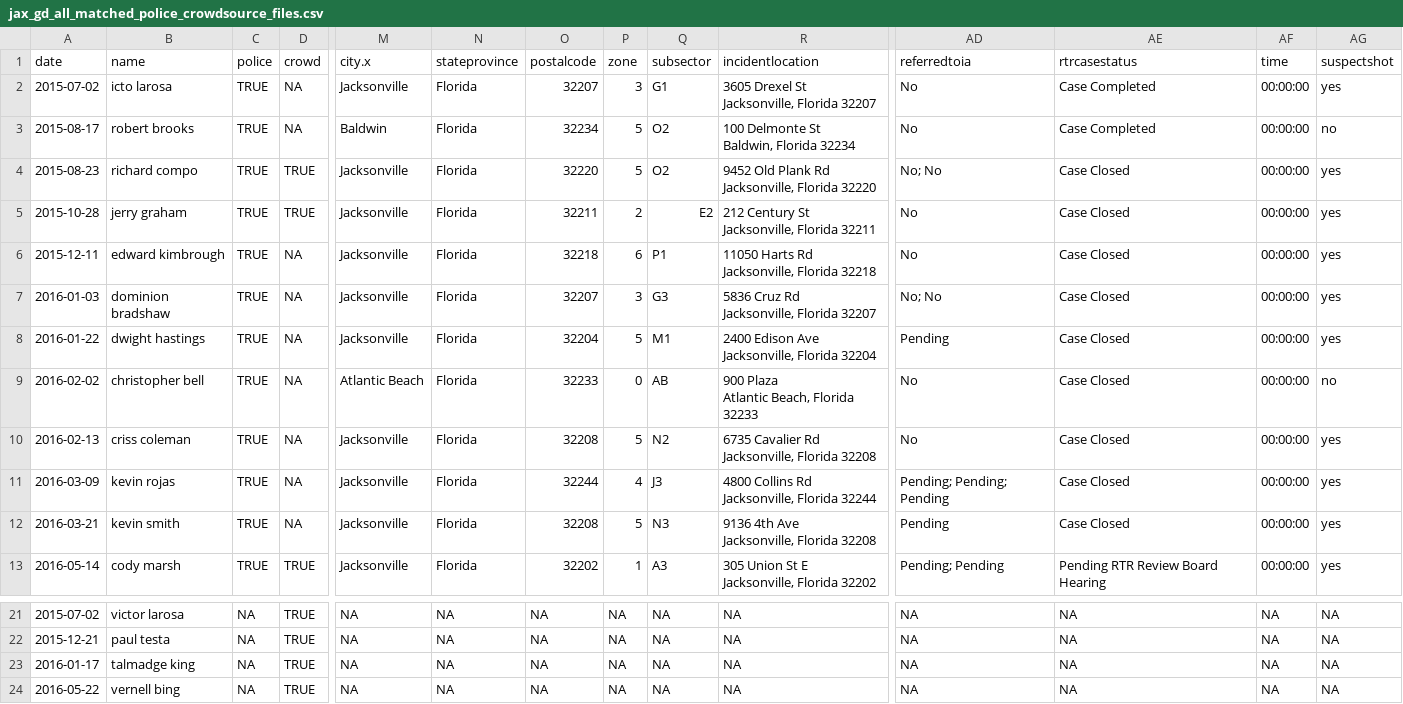
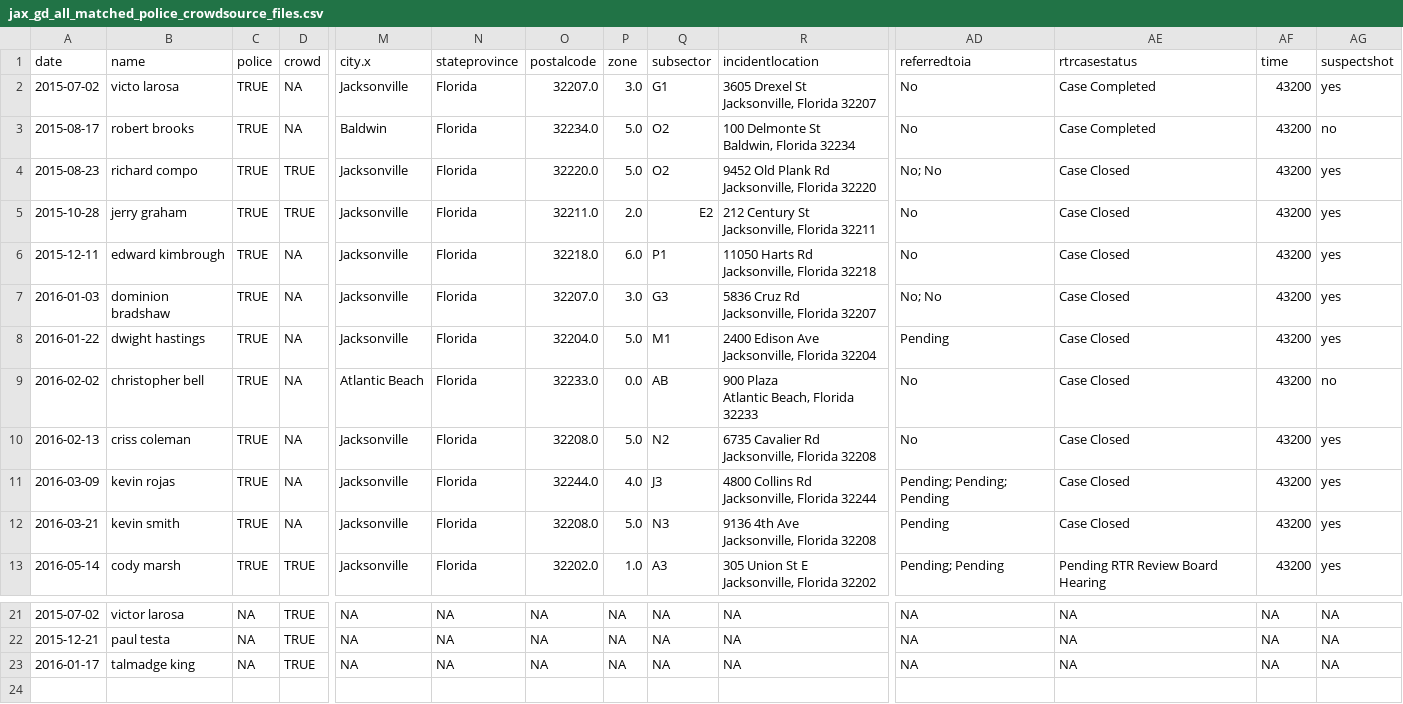
Before and after one commit to jmausolf/police_ois_matching, a CSV file: data/jax_gd_all_matched_police_crowdsource_files.csv, drawn as a sheet; only a part is shown, gaps mark what is left out; rows hold the shown columns only; the diff covers the shown part only; the diff names each change by its address in the sheet, - before the commit and + after, or states it on an @@ line.

```diff
--- a/data/jax_gd_all_matched_police_crowdsource_files.csv
+++ b/data/jax_gd_all_matched_police_crowdsource_files.csv
-B2 (name): icto larosa
+B2 (name): victo larosa
-O2 (postalcode): 32207
+O2 (postalcode): 32207.0
-P2 (zone): 3
+P2 (zone): 3.0
-AF2:AF13 (time): 00:00:00
+AF2:AF13 (time): 43200
-O3 (postalcode): 32234
+O3 (postalcode): 32234.0
-P3:P4 (zone): 5
+P3:P4 (zone): 5.0
-O4 (postalcode): 32220
+O4 (postalcode): 32220.0
-O5 (postalcode): 32211
+O5 (postalcode): 32211.0
-P5 (zone): 2
+P5 (zone): 2.0
-O6 (postalcode): 32218
+O6 (postalcode): 32218.0
-P6 (zone): 6
+P6 (zone): 6.0
-O7 (postalcode): 32207
+O7 (postalcode): 32207.0
-P7 (zone): 3
+P7 (zone): 3.0
-O8 (postalcode): 32204
+O8 (postalcode): 32204.0
-P8 (zone): 5
+P8 (zone): 5.0
-O9 (postalcode): 32233
+O9 (postalcode): 32233.0
-P9 (zone): 0
+P9 (zone): 0.0
-O10 (postalcode): 32208
+O10 (postalcode): 32208.0
-P10 (zone): 5
+P10 (zone): 5.0
-O11 (postalcode): 32244
+O11 (postalcode): 32244.0
-P11 (zone): 4
+P11 (zone): 4.0
-O12 (postalcode): 32208
+O12 (postalcode): 32208.0
-P12 (zone): 5
+P12 (zone): 5.0
-O13 (postalcode): 32202
+O13 (postalcode): 32202.0
-P13 (zone): 1
+P13 (zone): 1.0
-row 24: 2016-05-22 | vernell bing | NA | TRUE | NA | NA | NA | NA | NA | NA | NA | NA | NA | NA
```
Also changed, not shown: 30 edited cells elsewhere in this file, data/den_gd_all_matched_police_crowdsource_files.csv, data/den_gv_all_matched_police_crowdsource_files.csv, 8 other files.
